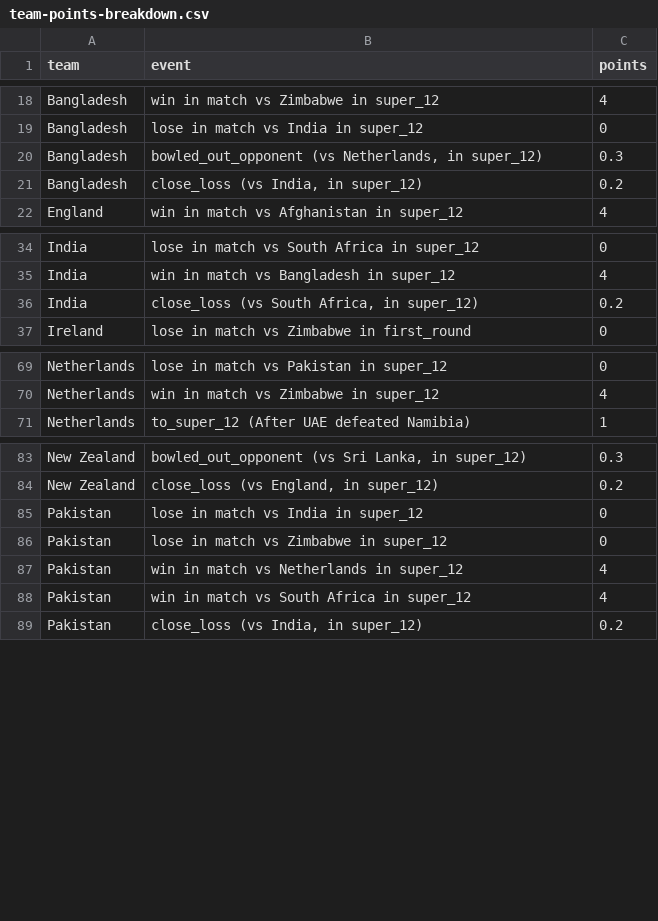
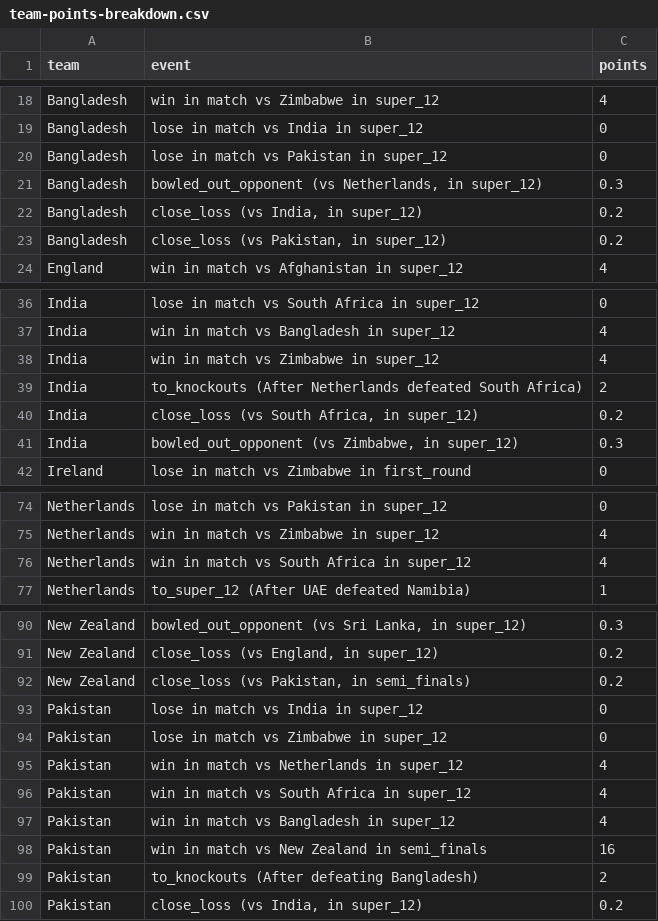
Before and after one commit to ADBond/cricket-competition, a CSV file: competitions/mens_t20_world_cup_2022/data/generated/team-points-breakdown.csv, drawn as a sheet; only a part is shown, gaps mark what is left out; the diff covers the shown part only.

Commit message:
Auto-generate outputs (from c58e6d2 - 09-11-2022 22:18)

```diff
--- a/competitions/mens_t20_world_cup_2022/data/generated/team-points-breakdown.csv
+++ b/competitions/mens_t20_world_cup_2022/data/generated/team-points-breakdown.csv
@@ -19,4 +19,6 @@ Bangladesh,win in match vs Zimbabwe in super_12,4
 Bangladesh,lose in match vs India in super_12,0
+Bangladesh,lose in match vs Pakistan in super_12,0
 Bangladesh,"bowled_out_opponent (vs Netherlands, in super_12)",0.3
 Bangladesh,"close_loss (vs India, in super_12)",0.2
+Bangladesh,"close_loss (vs Pakistan, in super_12)",0.2
 England,win in match vs Afghanistan in super_12,4
@@ -35,3 +37,6 @@ India,lose in match vs South Africa in super_12,0
 India,win in match vs Bangladesh in super_12,4
+India,win in match vs Zimbabwe in super_12,4
+India,to_knockouts (After Netherlands defeated South Africa),2
 India,"close_loss (vs South Africa, in super_12)",0.2
+India,"bowled_out_opponent (vs Zimbabwe, in super_12)",0.3
 Ireland,lose in match vs Zimbabwe in first_round,0
@@ -70,2 +75,3 @@ Netherlands,lose in match vs Pakistan in super_12,0
 Netherlands,win in match vs Zimbabwe in super_12,4
+Netherlands,win in match vs South Africa in super_12,4
 Netherlands,to_super_12 (After UAE defeated Namibia),1
@@ -84,2 +91,3 @@ New Zealand,"bowled_out_opponent (vs Sri Lanka, in super_12)",0.3
 New Zealand,"close_loss (vs England, in super_12)",0.2
+New Zealand,"close_loss (vs Pakistan, in semi_finals)",0.2
 Pakistan,lose in match vs India in super_12,0
@@ -88,2 +96,5 @@ Pakistan,win in match vs Netherlands in super_12,4
 Pakistan,win in match vs South Africa in super_12,4
+Pakistan,win in match vs Bangladesh in super_12,4
+Pakistan,win in match vs New Zealand in semi_finals,16
+Pakistan,to_knockouts (After defeating Bangladesh),2
 Pakistan,"close_loss (vs India, in super_12)",0.2
```
Also changed, not shown: 4 added rows elsewhere in this file, competitions/mens_t20_world_cup_2022/data/generated/group-tables.csv, competitions/mens_t20_world_cup_2022/data/generated/participant-scores-by-share.csv, 3 other files.
